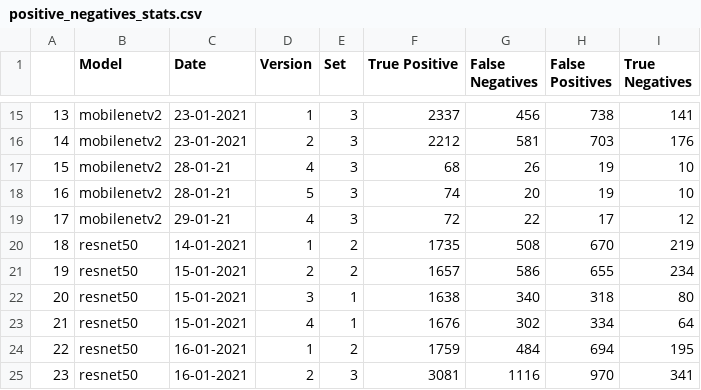
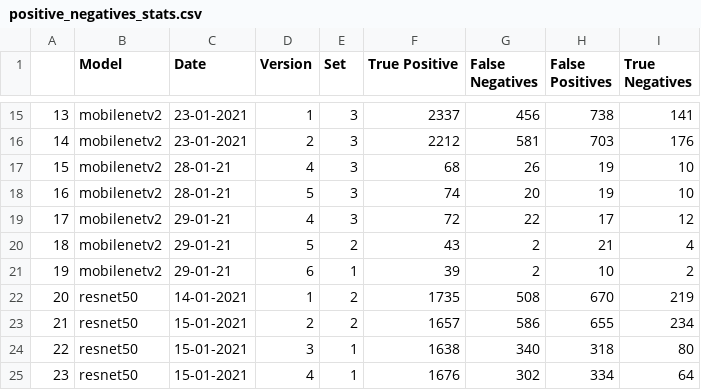
Before and after one commit to beamaia/ic-different-nets, a CSV file: stats/positive_negatives_stats.csv, drawn as a sheet; only a part is shown, gaps mark what is left out; the shorter side is filled out with more unchanged rows; addresses are those after the commit; the diff names each change by its address in the sheet, - before the commit and + after, or states it on an @@ line.

```diff
--- a/stats/positive_negatives_stats.csv
+++ b/stats/positive_negatives_stats.csv
+row 20: 18 | mobilenetv2 | 29-01-21 | 5 | 2 | 43 | 2 | 21 | 4
+row 21: 19 | mobilenetv2 | 29-01-21 | 6 | 1 | 39 | 2 | 10 | 2
@@ column A renumbered from row 22 down @@
```
Also changed, not shown: stats/stats.csv, test_accuracies/accuracies.csv, 18 other files.
